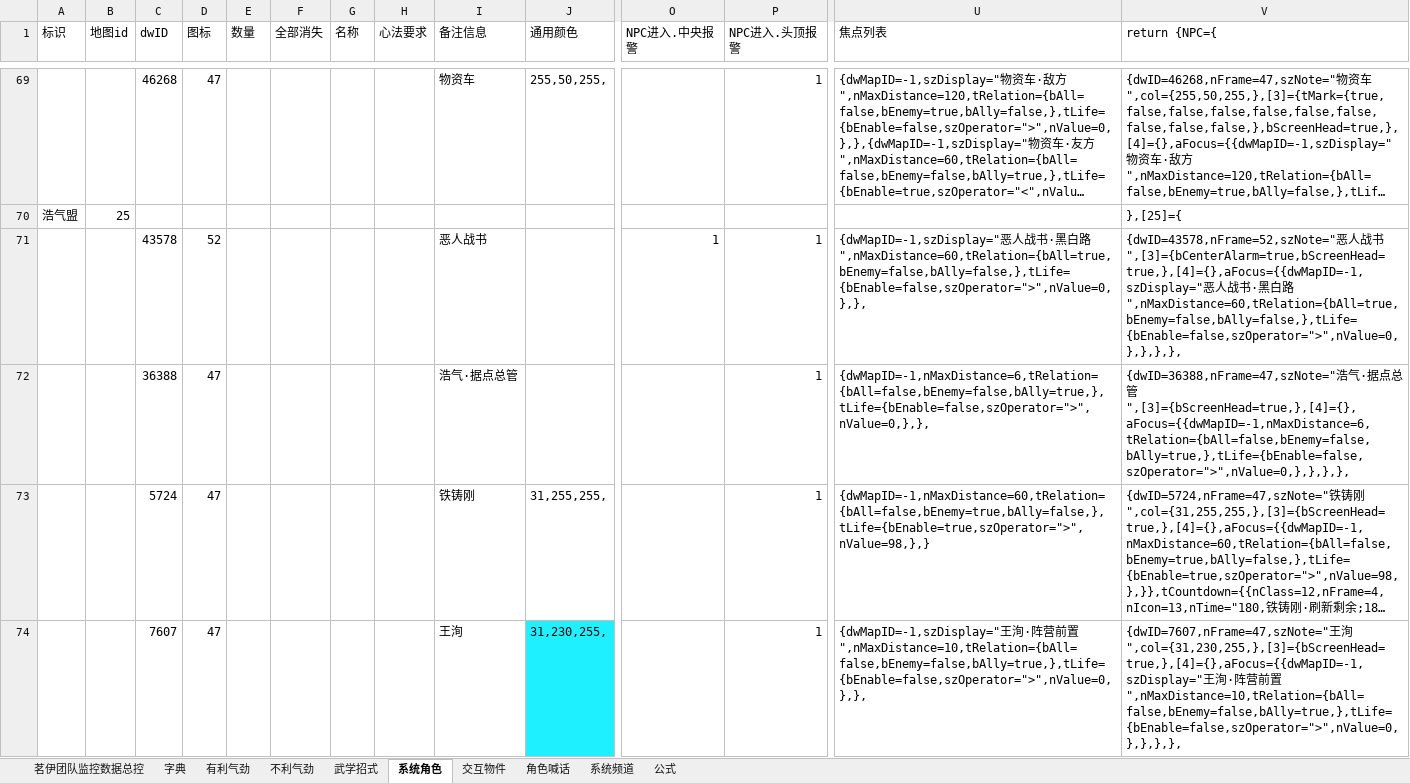
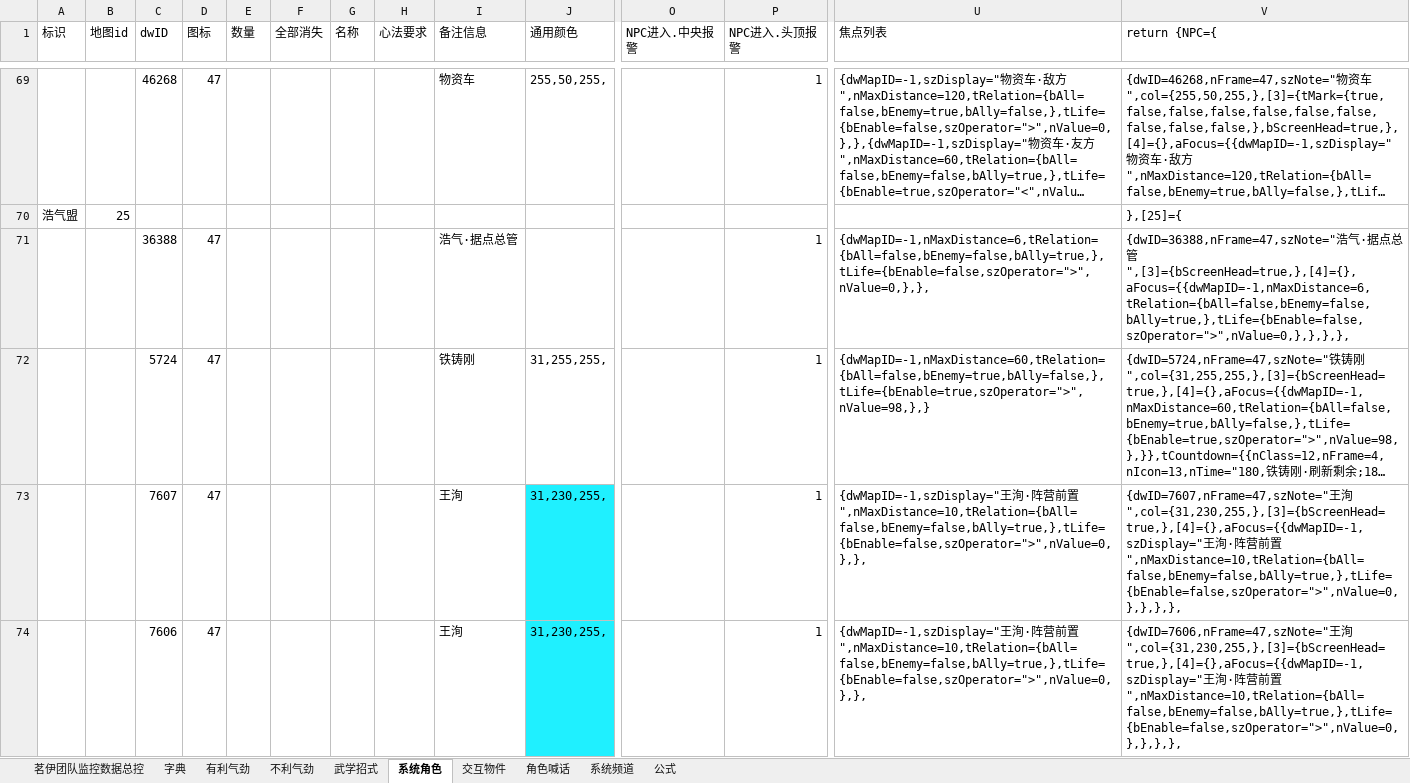
Before and after one commit to LyKoiya/LHDBM, an Excel workbook: 阵营/大小攻防团队监控.xlsx, sheet 系统角色, drawn as a sheet; only a part is shown, gaps mark what is left out; the shorter side is filled out with more unchanged rows; long unchanged cells end in …; values as stored, in another font and other column widths than the file's, no borders; rows hold the shown columns only; the diff covers the shown part only; the diff names each change by its address in the sheet, - before the commit and + after, or states it on an @@ line.

```diff
--- a/阵营/大小攻防团队监控.xlsx (sheet 系统角色)
+++ b/阵营/大小攻防团队监控.xlsx (sheet 系统角色)
-row 71:  |  | 43578 | 52 |  |  |  |  | 恶人战书 |  | 1 | 1 | {dwMapID=-1,szDisplay="恶人战书·黑白路",nMaxDistance=60,tRelation={bAll=true,bEnemy=false,bAlly=false,},tLife={bEnable=false,szOperator=">",nValue=0,},}, | {dwID=43578,nFrame=52,szNote="恶人战书",[3]={bCenterAlarm=true,bScreenHead=true,},[4]={},aFocus={{dwMapID=-1,szDisplay="恶人战书·黑白路",nMaxDistance=60,tRelation={bAll=true,bEnemy=false,bAlly=false,},tLife={bEnable=false,szOperator=">",nValue=0,},},},},
```
Also changed, not shown: 1 removed row elsewhere in this sheet, sheet 角色喊话, sheet 不利气劲, sheet 茗伊团队监控数据总控, formulas that keep their value, 1 other file.
